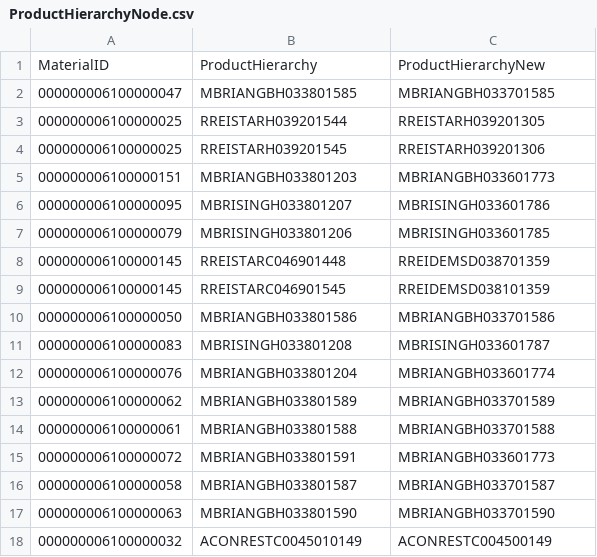
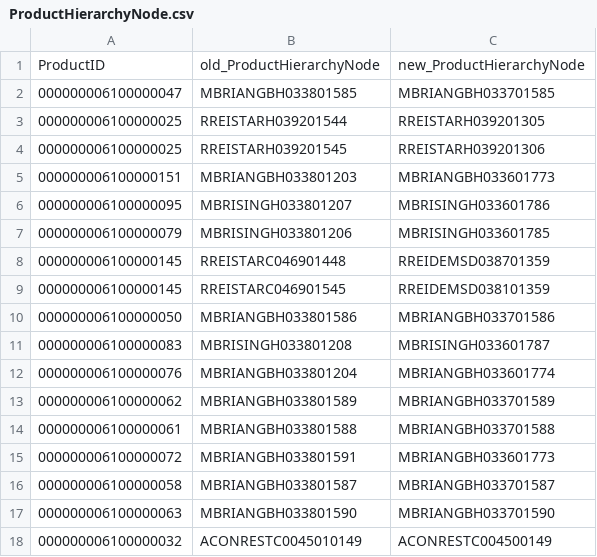
Before and after one commit to szubalii/leviat-data-and-analytics, a CSV file: synapse-dwh/syndw_xxxx_sls_d_euw_001/Master Data/ProductHierarchyNode.csv, drawn as a sheet.

```diff
--- a/synapse-dwh/syndw_xxxx_sls_d_euw_001/Master Data/ProductHierarchyNode.csv
+++ b/synapse-dwh/syndw_xxxx_sls_d_euw_001/Master Data/ProductHierarchyNode.csv
@@ -1,2 +1,2 @@
-MaterialID;ProductHierarchy;ProductHierarchyNew
+ProductID;old_ProductHierarchyNode;new_ProductHierarchyNode
 000000006100000047;MBRIANGBH033801585;MBRIANGBH033701585
```
Also changed, not shown: 3 other files.
